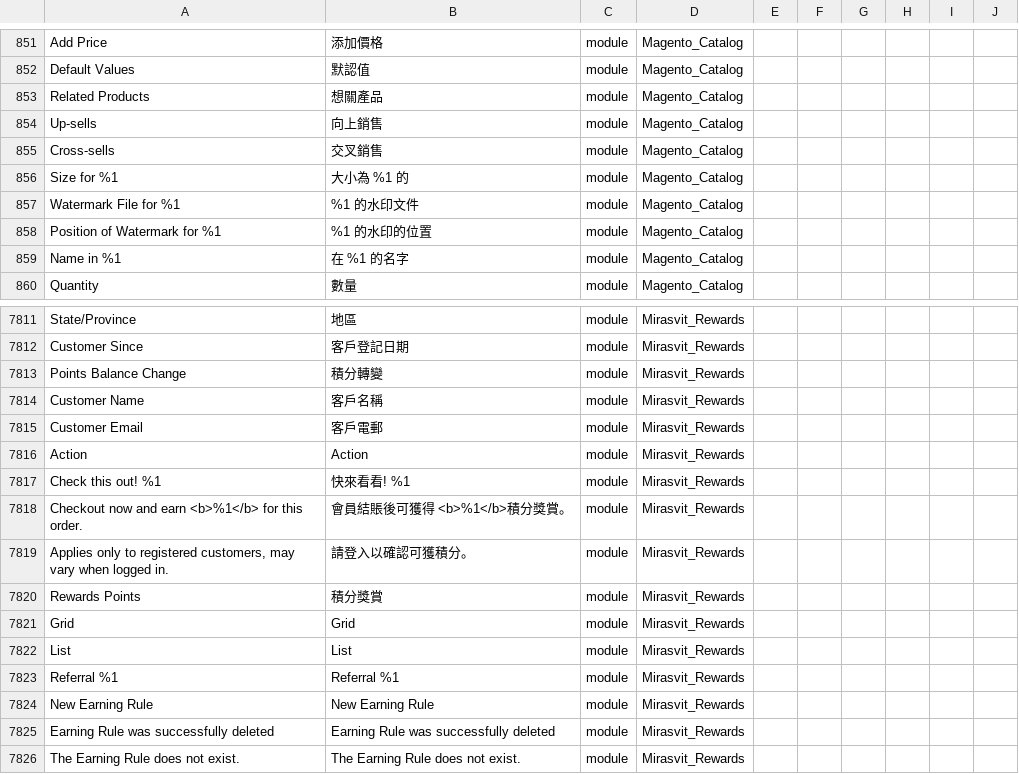
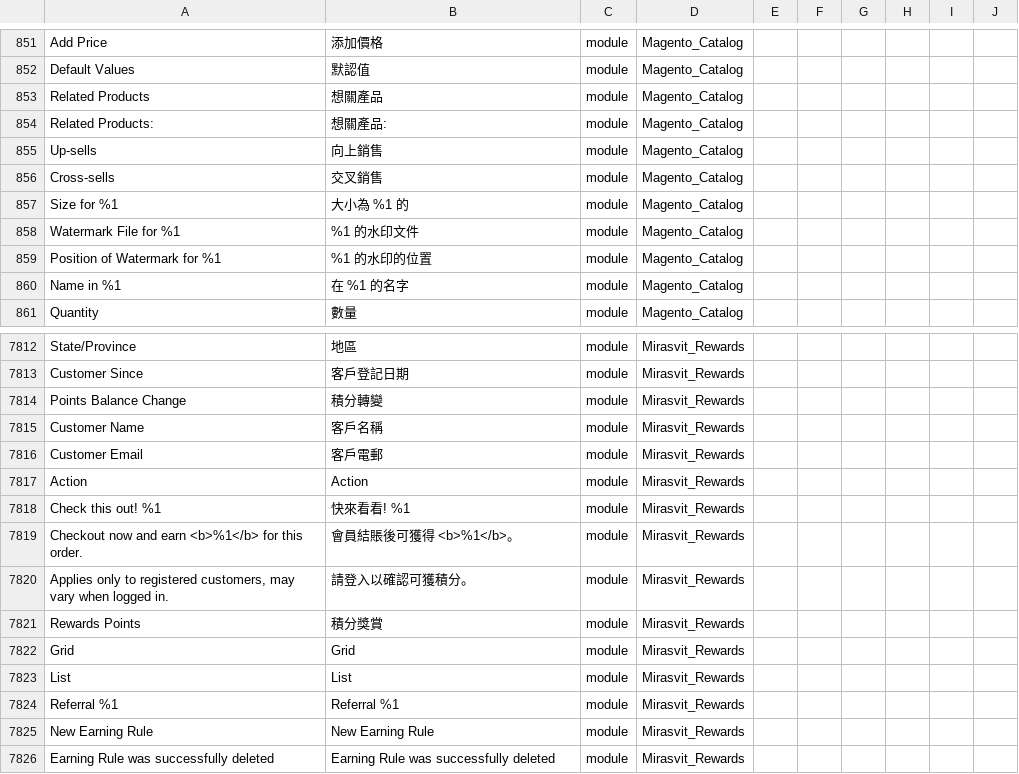
Before and after one commit to raymanjhc/Magento2Language-zh_Hant_HK, a CSV file: zh_Hant_HK.csv, drawn as a sheet; only a part is shown, gaps mark what is left out; the shorter side is filled out with more unchanged rows; addresses are those after the commit; the diff names each change by its address in the sheet, - before the commit and + after, or states it on an @@ line.

Commit message:
updated language

```diff
--- a/zh_Hant_HK.csv
+++ b/zh_Hant_HK.csv
+row 854: Related Products: | 想關產品: | module | Magento_Catalog
-B7819: 會員結賬後可獲得 <b>%1</b>積分獎賞。
+B7819: 會員結賬後可獲得 <b>%1</b>。
```
